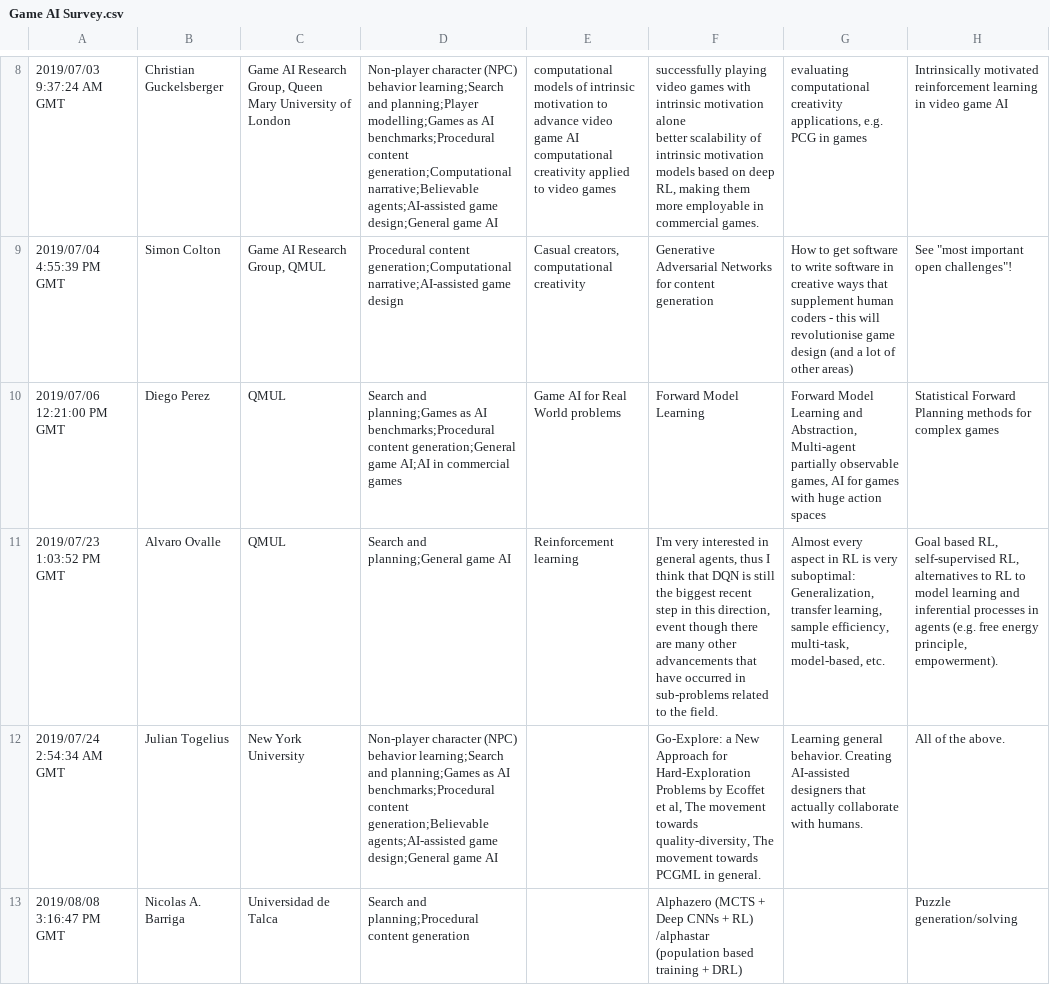
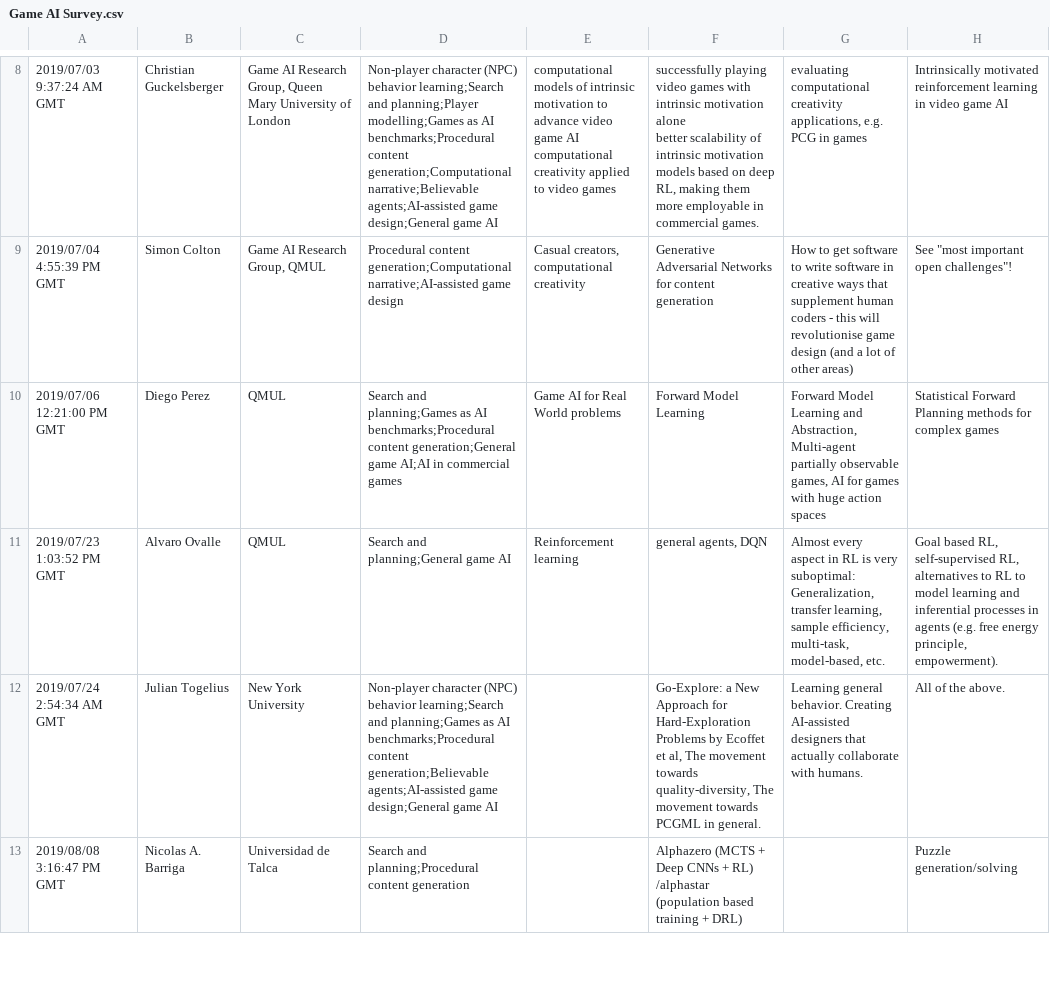
Before and after one commit to GAIGResearch/gameaisurvey, a CSV file: _data/Game AI Survey.csv, drawn as a sheet; only a part is shown, gaps mark what is left out; the diff covers the shown part only; the diff names each change by its address in the sheet, - before the commit and + after, or states it on an @@ line.

```diff
--- a/_data/Game AI Survey.csv
+++ b/_data/Game AI Survey.csv
-F11: I'm very interested in general agents, thus I think that DQN is still the biggest recent step in this direction, event though there are many other advancements that have occurred in sub-problems related to the field.
+F11: general agents, DQN
```
Also changed, not shown: 2 edited cells elsewhere in this file, 31 other files.
